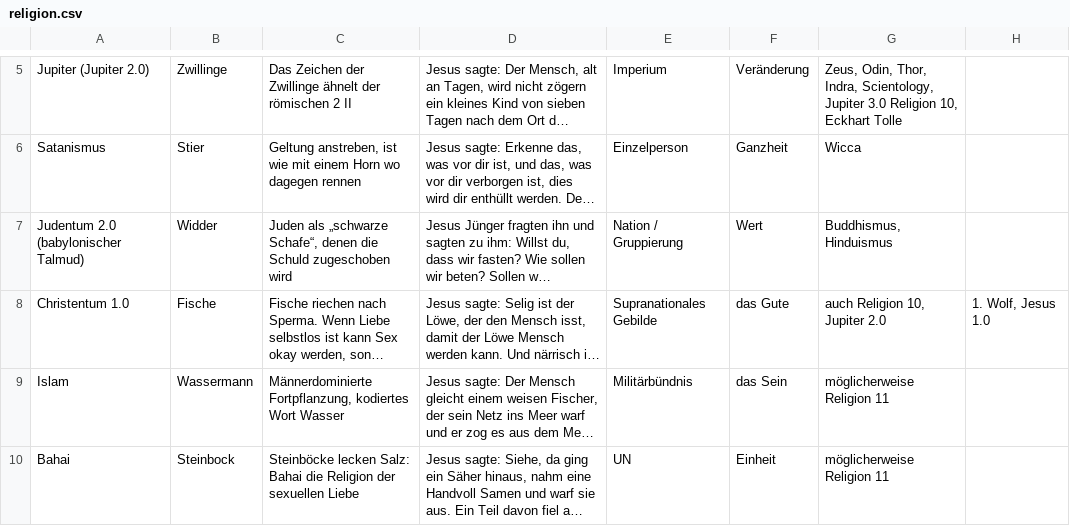
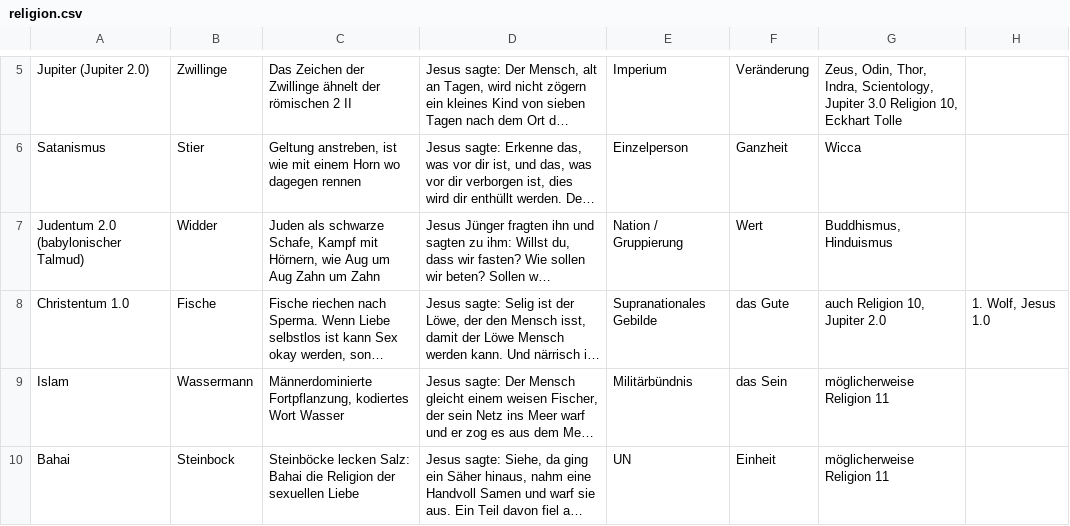
Before and after one commit to githubuser2000/reta.old.repaired, a CSV file: religion.csv, drawn as a sheet; only a part is shown, gaps mark what is left out; long unchanged cells end in …; the diff names each change by its address in the sheet, - before the commit and + after, or states it on an @@ line.

```diff
--- a/religion.csv
+++ b/religion.csv
-C7: Juden als „schwarze Schafe“, denen die Schuld zugeschoben wird
+C7: Juden als schwarze Schafe, Kampf mit Hörnern, wie Aug um Aug Zahn um Zahn
```
Also changed, not shown: kombi.csv, 6 other files.
